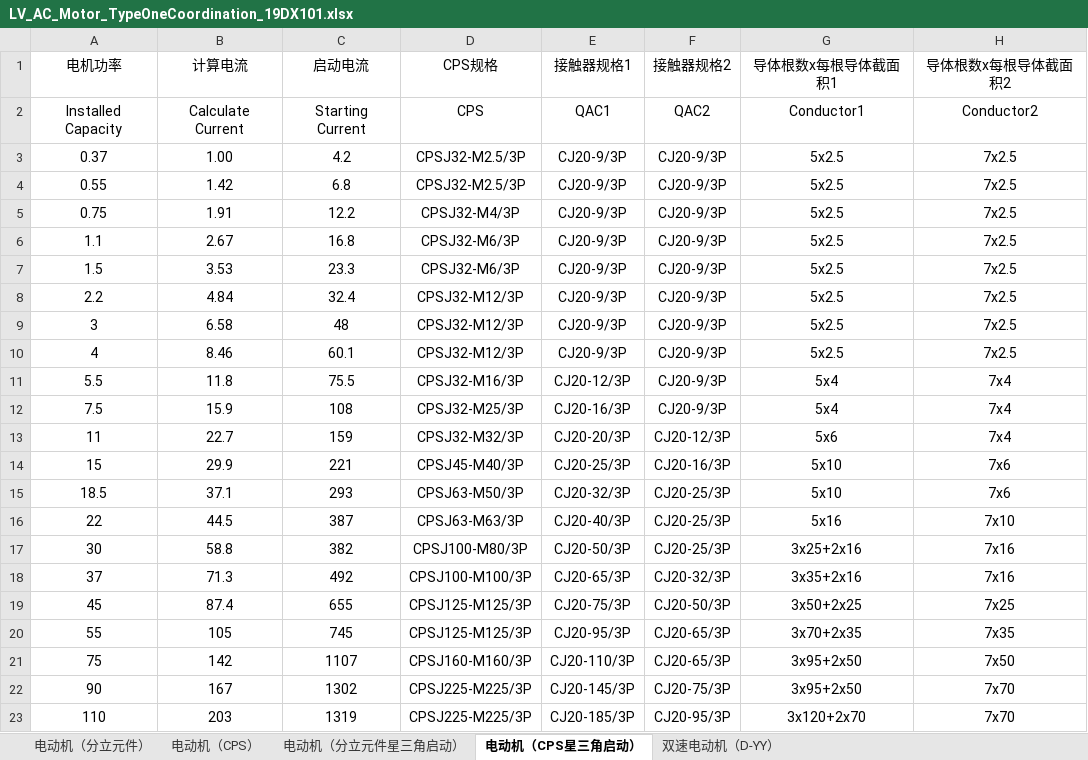
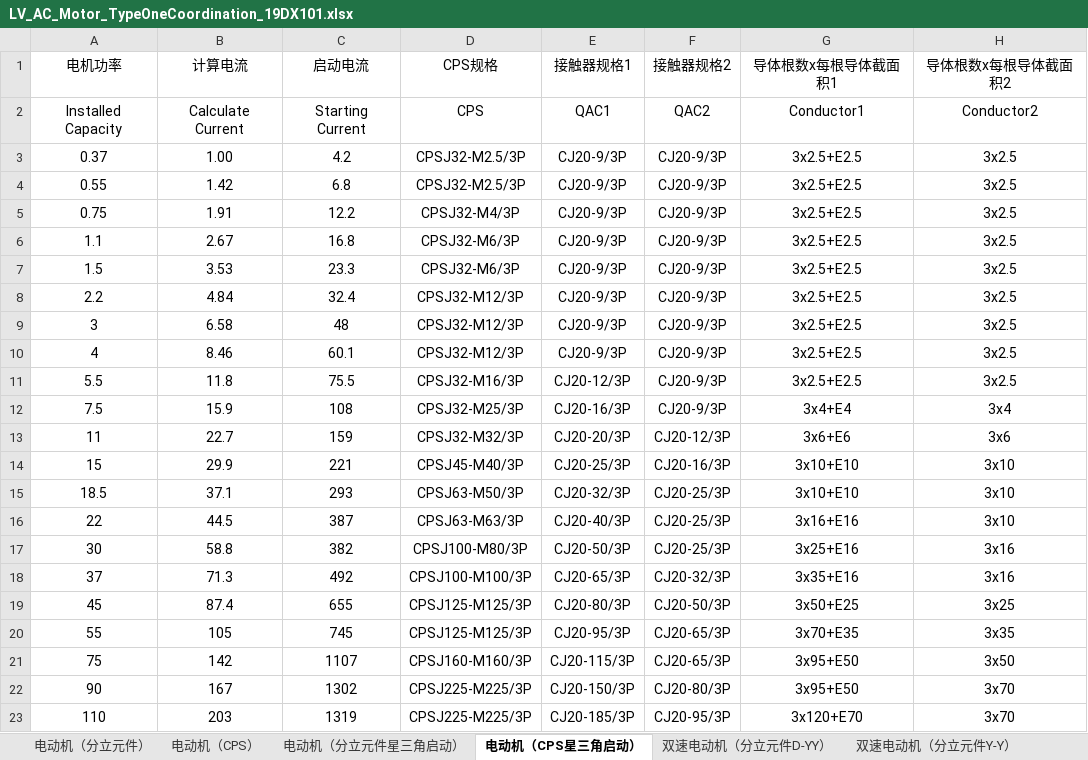
Before and after one commit to SBESIRC/ThMEPEngine, an Excel workbook: AutoLoader/Contents/Support/PowerDistributionSystem/LV_AC_Motor_TypeOneCoordination_19DX101.xlsx, sheet 电动机（CPS星三角启动）, drawn as a sheet; values as stored, in another font and other column widths than the file's, no borders; the diff names each change by its address in the sheet, - before the commit and + after, or states it on an @@ line.

```diff
--- a/AutoLoader/Contents/Support/PowerDistributionSystem/LV_AC_Motor_TypeOneCoordination_19DX101.xlsx (sheet 电动机（CPS星三角启动）)
+++ b/AutoLoader/Contents/Support/PowerDistributionSystem/LV_AC_Motor_TypeOneCoordination_19DX101.xlsx (sheet 电动机（CPS星三角启动）)
-sheet tab: 双速电动机（D-YY）
+sheet tab: 双速电动机（分立元件Y-Y）
+sheet tab: 双速电动机（分立元件D-YY）
-G3:G10 (导体根数x每根导体截面积1): 5x2.5
+G3:G10 (导体根数x每根导体截面积1): 3x2.5+E2.5
-H3:H10 (导体根数x每根导体截面积2): 7x2.5
+H3:H10 (导体根数x每根导体截面积2): 3x2.5
-G11 (导体根数x每根导体截面积1): 5x4
+G11 (导体根数x每根导体截面积1): 3x2.5+E2.5
-H11 (导体根数x每根导体截面积2): 7x4
+H11 (导体根数x每根导体截面积2): 3x2.5
-G12 (导体根数x每根导体截面积1): 5x4
+G12 (导体根数x每根导体截面积1): 3x4+E4
-H12 (导体根数x每根导体截面积2): 7x4
+H12 (导体根数x每根导体截面积2): 3x4
-G13 (导体根数x每根导体截面积1): 5x6
+G13 (导体根数x每根导体截面积1): 3x6+E6
-H13 (导体根数x每根导体截面积2): 7x4
+H13 (导体根数x每根导体截面积2): 3x6
-G14:G15 (导体根数x每根导体截面积1): 5x10
+G14:G15 (导体根数x每根导体截面积1): 3x10+E10
-H14:H15 (导体根数x每根导体截面积2): 7x6
+H14:H15 (导体根数x每根导体截面积2): 3x10
-G16 (导体根数x每根导体截面积1): 5x16
+G16 (导体根数x每根导体截面积1): 3x16+E16
-H16 (导体根数x每根导体截面积2): 7x10
+H16 (导体根数x每根导体截面积2): 3x10
-G17 (导体根数x每根导体截面积1): 3x25+2x16
+G17 (导体根数x每根导体截面积1): 3x25+E16
-H17:H18 (导体根数x每根导体截面积2): 7x16
+H17:H18 (导体根数x每根导体截面积2): 3x16
-G18 (导体根数x每根导体截面积1): 3x35+2x16
+G18 (导体根数x每根导体截面积1): 3x35+E16
-E19 (接触器规格1): CJ20-75/3P
+E19 (接触器规格1): CJ20-80/3P
-G19 (导体根数x每根导体截面积1): 3x50+2x25
+G19 (导体根数x每根导体截面积1): 3x50+E25
-H19 (导体根数x每根导体截面积2): 7x25
+H19 (导体根数x每根导体截面积2): 3x25
-G20 (导体根数x每根导体截面积1): 3x70+2x35
+G20 (导体根数x每根导体截面积1): 3x70+E35
-H20 (导体根数x每根导体截面积2): 7x35
+H20 (导体根数x每根导体截面积2): 3x35
-E21 (接触器规格1): CJ20-110/3P
+E21 (接触器规格1): CJ20-115/3P
-G21:G22 (导体根数x每根导体截面积1): 3x95+2x50
+G21:G22 (导体根数x每根导体截面积1): 3x95+E50
-H21 (导体根数x每根导体截面积2): 7x50
+H21 (导体根数x每根导体截面积2): 3x50
-E22 (接触器规格1): CJ20-145/3P
+E22 (接触器规格1): CJ20-150/3P
-F22 (接触器规格2): CJ20-75/3P
+F22 (接触器规格2): CJ20-80/3P
-H22:H23 (导体根数x每根导体截面积2): 7x70
+H22:H23 (导体根数x每根导体截面积2): 3x70
-G23 (导体根数x每根导体截面积1): 3x120+2x70
+G23 (导体根数x每根导体截面积1): 3x120+E70
```
Also changed, not shown: sheet 电动机（分立元件星三角启动）, sheet 双速电动机（分立元件Y-Y）, sheet 电动机（分立元件）, other sheet tabs, AutoLoader/Contents/Support/PowerDistributionSystem/LV_AC_CircuitBreaker_ImportLibrary_19DX101.xlsx, AutoLoader/Contents/Support/PowerDistributionSystem/LV_AC_Contactor_19DX101.xlsx, 23 other files.
